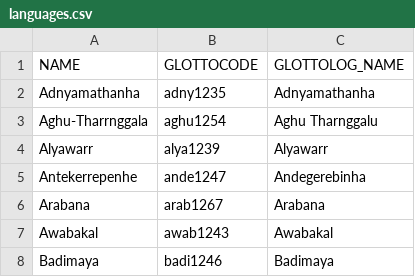
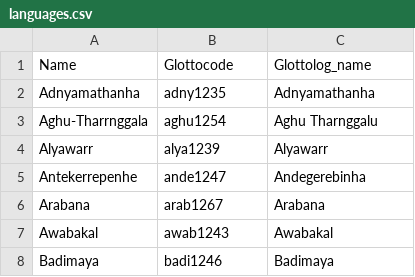
Before and after one commit to lexibank/bowernpny, a CSV file: etc/languages.csv, drawn as a sheet; only a part is shown; removed rows and columns are numbered as before the commit, all else as after; the diff names each change by its address in the sheet, - before the commit and + after, or states it on an @@ line.

```diff
--- a/etc/languages.csv
+++ b/etc/languages.csv
-row 1: NAME | GLOTTOCODE | GLOTTOLOG_NAME
+row 1: Name | Glottocode | Glottolog_name
```
Also changed, not shown: cldf/languages.csv, cldf/parameters.csv, 10 other files.
